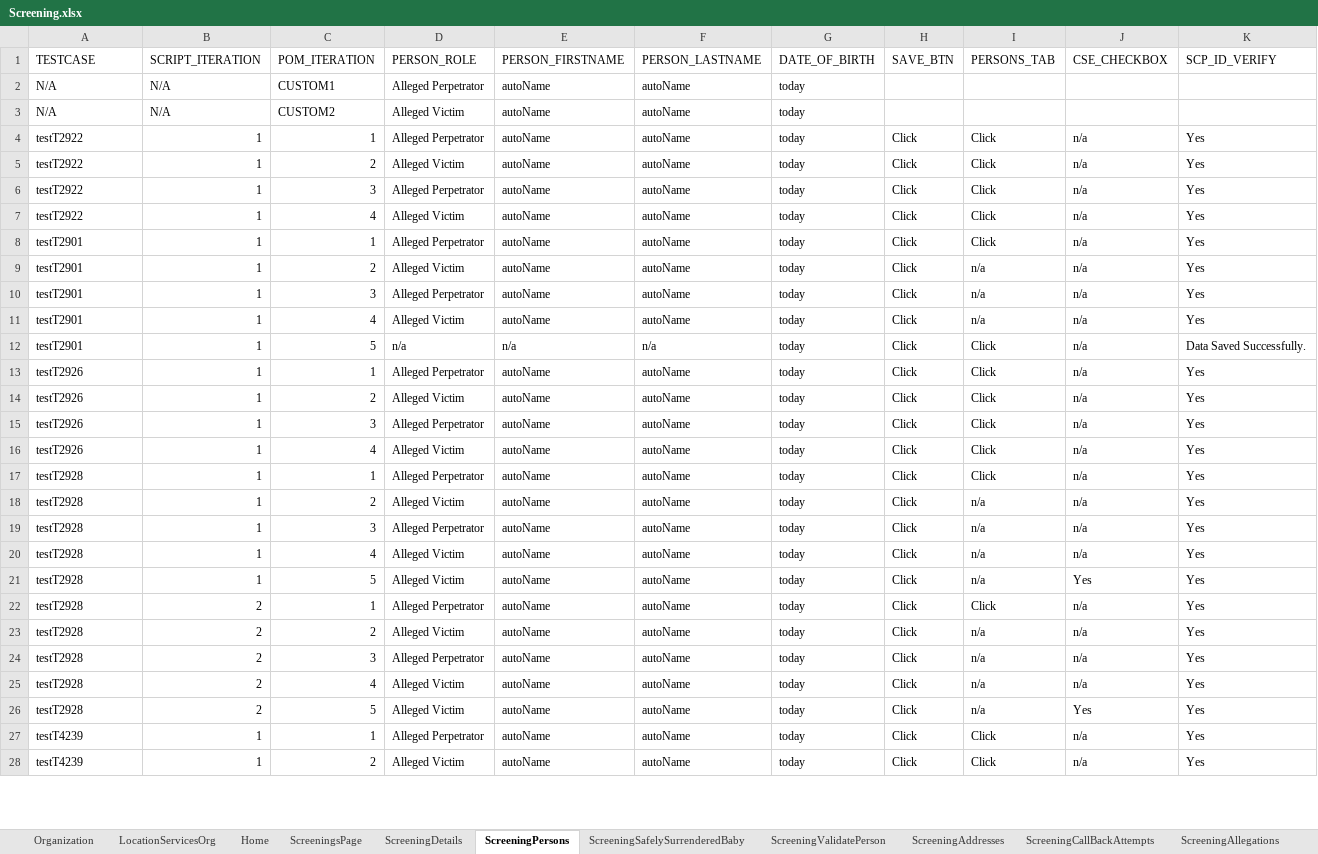
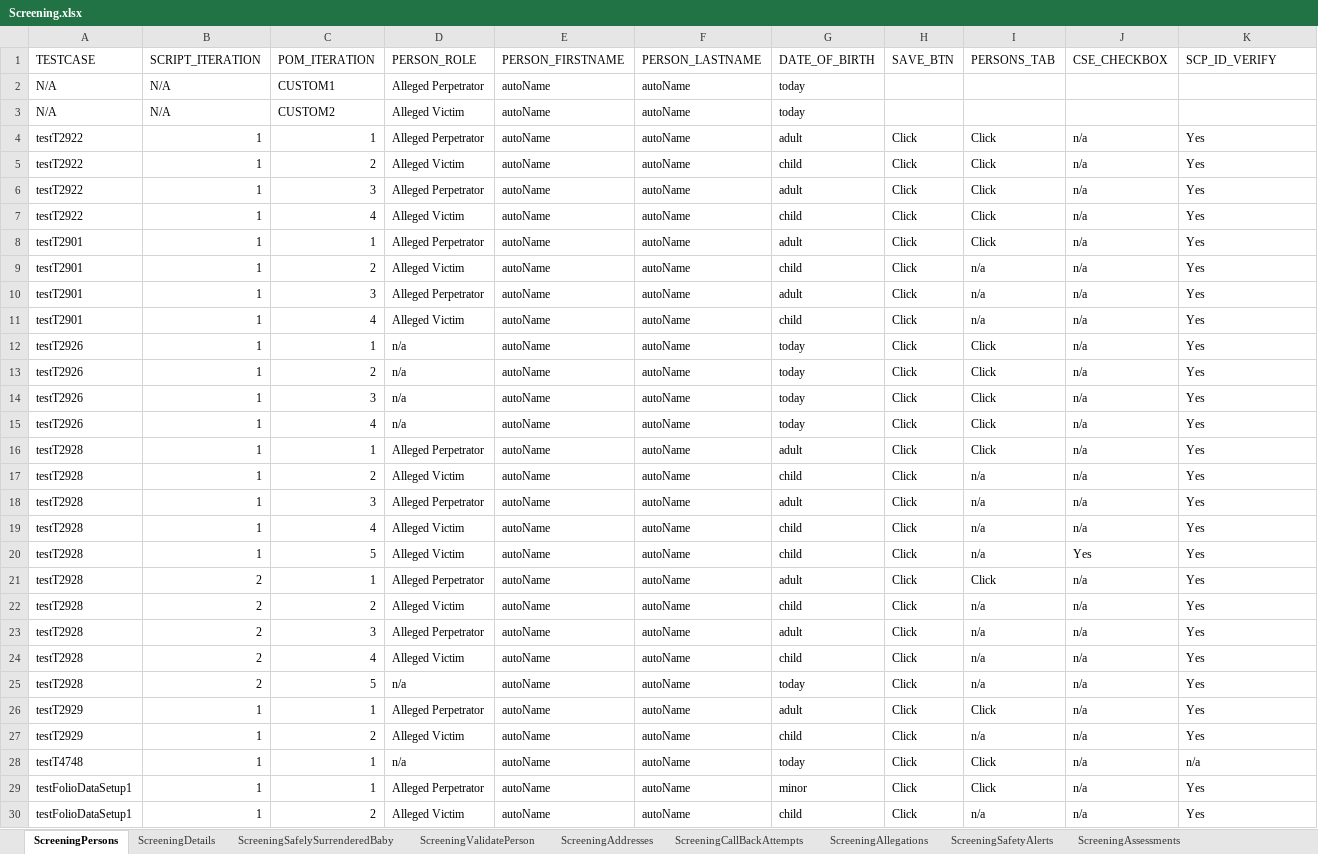
Before and after one commit to Yaswanthkumar-Naidu/TestDataExcel, an Excel workbook: Screening.xlsx, sheet ScreeningPersons, drawn as a sheet; only a part is shown; the shorter side is filled out with more unchanged rows; values as stored, in another font and other column widths than the file's, no cell formats; removed rows and columns are numbered as before the commit, all else as after; rows hold the shown columns only; the diff covers the shown part only; the diff names each change by its address in the sheet, - before the commit and + after, or states it on an @@ line.

```diff
--- a/Screening.xlsx (sheet ScreeningPersons)
+++ b/Screening.xlsx (sheet ScreeningPersons)
-sheet tab: Organization
-sheet tab: LocationServicesOrg
-sheet tab: Home
@@ sheet tab order changed: ScreeningPersons | ScreeningDetails | ScreeningSafelySurrenderedBaby | ScreeningValidatePerson | ScreeningAddresses | ScreeningCallBackAttempts | ScreeningAllegations | ScreeningSafetyAlerts | ScreeningAssessments @@
-G4 (DATE_OF_BIRTH): today
+G4 (DATE_OF_BIRTH): adult
-G5 (DATE_OF_BIRTH): today
+G5 (DATE_OF_BIRTH): child
-G6 (DATE_OF_BIRTH): today
+G6 (DATE_OF_BIRTH): adult
-G7 (DATE_OF_BIRTH): today
+G7 (DATE_OF_BIRTH): child
-G8 (DATE_OF_BIRTH): today
+G8 (DATE_OF_BIRTH): adult
-G9 (DATE_OF_BIRTH): today
+G9 (DATE_OF_BIRTH): child
-G10 (DATE_OF_BIRTH): today
+G10 (DATE_OF_BIRTH): adult
-G11 (DATE_OF_BIRTH): today
+G11 (DATE_OF_BIRTH): child
-row 12: testT2901 | 1 | 5 | n/a | n/a | n/a | today | Click | Click | n/a | Data Saved Successfully.
-D12 (PERSON_ROLE): Alleged Perpetrator
+D12 (PERSON_ROLE): n/a
-D13 (PERSON_ROLE): Alleged Victim
+D13 (PERSON_ROLE): n/a
-D14 (PERSON_ROLE): Alleged Perpetrator
+D14 (PERSON_ROLE): n/a
-D15 (PERSON_ROLE): Alleged Victim
+D15 (PERSON_ROLE): n/a
-G16 (DATE_OF_BIRTH): today
+G16 (DATE_OF_BIRTH): adult
-G17 (DATE_OF_BIRTH): today
+G17 (DATE_OF_BIRTH): child
-G18 (DATE_OF_BIRTH): today
+G18 (DATE_OF_BIRTH): adult
-G19:G20 (DATE_OF_BIRTH): today
+G19:G20 (DATE_OF_BIRTH): child
-G21 (DATE_OF_BIRTH): today
+G21 (DATE_OF_BIRTH): adult
-G22 (DATE_OF_BIRTH): today
+G22 (DATE_OF_BIRTH): child
-G23 (DATE_OF_BIRTH): today
+G23 (DATE_OF_BIRTH): adult
-G24 (DATE_OF_BIRTH): today
+G24 (DATE_OF_BIRTH): child
-D25 (PERSON_ROLE): Alleged Victim
+D25 (PERSON_ROLE): n/a
-J25 (CSE_CHECKBOX): Yes
+J25 (CSE_CHECKBOX): n/a
+row 26: testT2929 | 1 | 1 | Alleged Perpetrator | autoName | autoName | adult | Click | Click | n/a | Yes
+row 27: testT2929 | 1 | 2 | Alleged Victim | autoName | autoName | child | Click | n/a | n/a | Yes
+row 28: testT4748 | 1 | 1 | n/a | autoName | autoName | today | Click | Click | n/a | n/a
+row 29: testFolioDataSetup1 | 1 | 1 | Alleged Perpetrator | autoName | autoName | minor | Click | Click | n/a | Yes
+row 30: testFolioDataSetup1 | 1 | 2 | Alleged Victim | autoName | autoName | child | Click | n/a | n/a | Yes
```
Also changed, not shown: 22 added rows and 12 removed rows elsewhere in this sheet, sheet ScreeningDetails, sheet ScreeningContactLog, sheet ScreeningsPage, sheet ScreeningDocuments, sheet ScreeningValidatePerson, sheet ScreeningTribalInquiry, 13 more sheets, other sheet tabs, cell formats.
